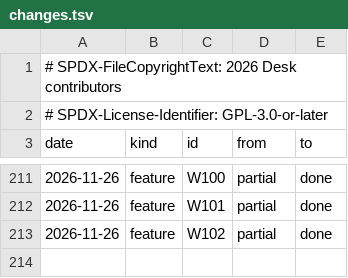
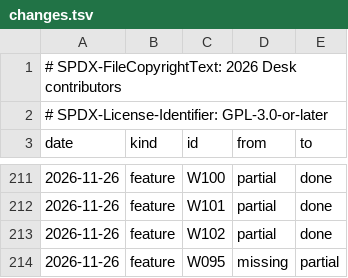
Before and after one commit to brahm/desk, a TSV file: docs/dashboard/changes.tsv, drawn as a sheet; only a part is shown, gaps mark what is left out.

```diff
--- a/docs/dashboard/changes.tsv
+++ b/docs/dashboard/changes.tsv
@@ -213 +213,2 @@ date	kind	id	from	to
 2026-11-26	feature	W102	partial	done
+2026-11-26	feature	W095	missing	partial
```
Also changed, not shown: docs/dashboard/history.tsv, docs/dashboard/snapshot.tsv.
